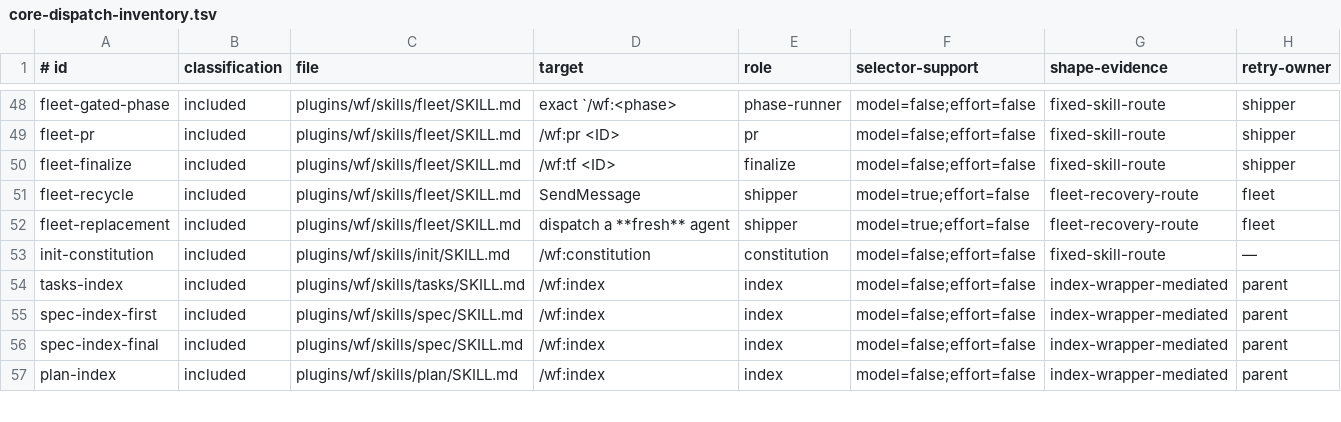
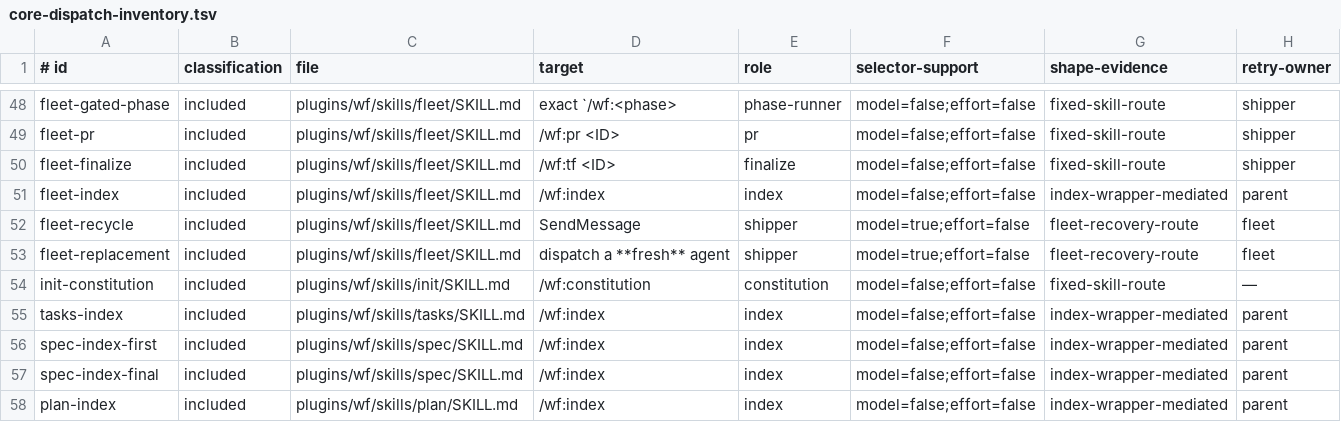
Before and after one commit to pavel-rp/wf-plugin, a TSV file: plugins/wf/skills/_contracts/core-dispatch-inventory.tsv, drawn as a sheet; only a part is shown, gaps mark what is left out; the diff names each change by its address in the sheet, - before the commit and + after, or states it on an @@ line.

Commit message:
WF-494: add the task-artifact persistence guard and its behavioural evaluator
Simulates a three-item run over a readable worktree, a lost worktree and a failed write, asserting each recorded outcome, failure isolation, the prune-surviving destination and the index writer's sole-writer invariant. Wires the guard into the contract fixture runner and registers the new index call site in the dispatch inventory.

```diff
--- a/plugins/wf/skills/_contracts/core-dispatch-inventory.tsv
+++ b/plugins/wf/skills/_contracts/core-dispatch-inventory.tsv
+row 51: fleet-index | included | plugins/wf/skills/fleet/SKILL.md | /wf:index | index | model=false;effort=false | index-wrapper-mediated | parent
```
Also changed, not shown: 3 other files.
